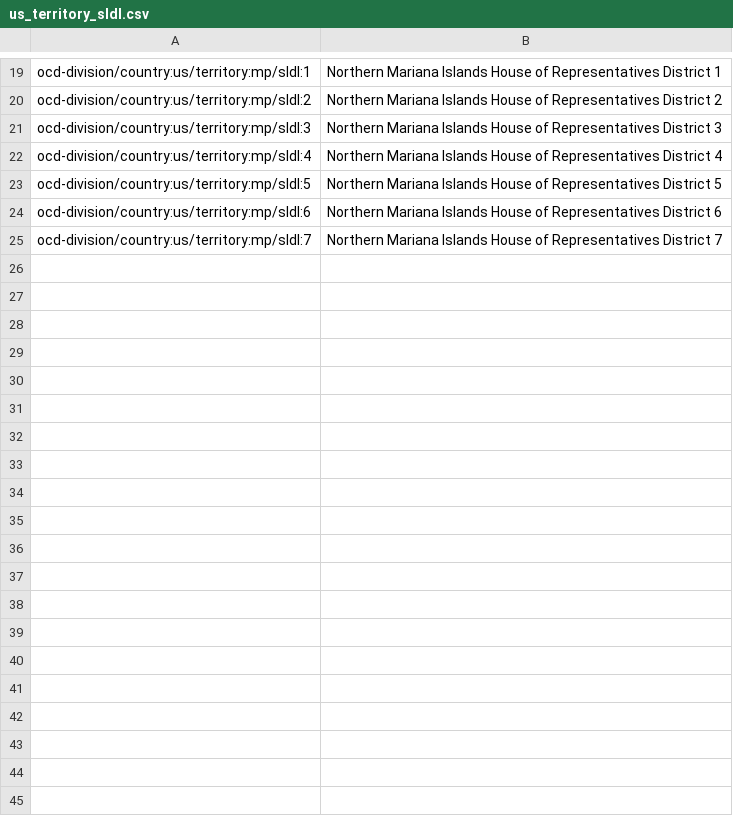
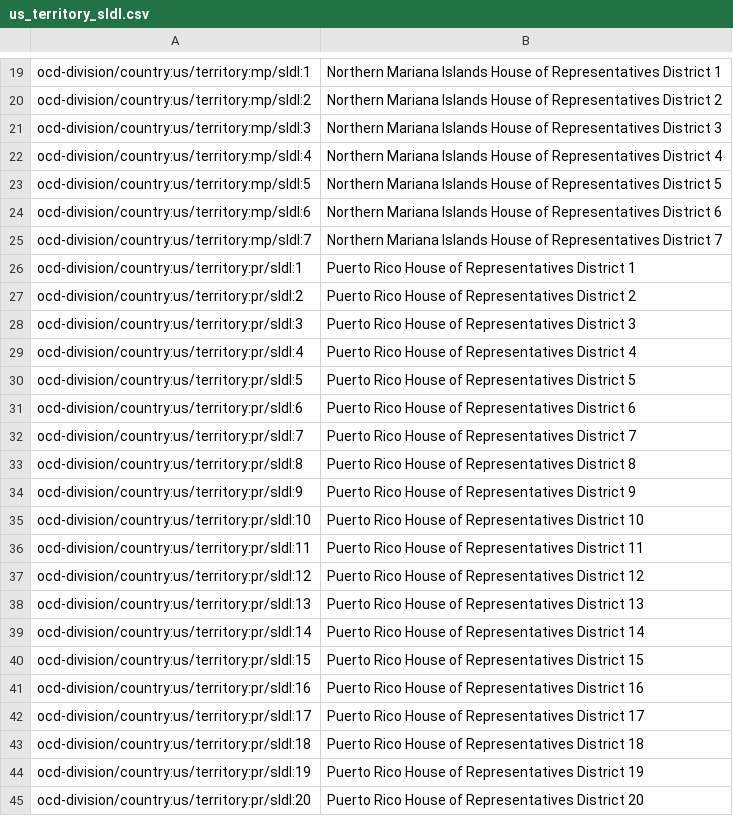
Before and after one commit to tomreitz/ocd-division-ids, a CSV file: identifiers/country-us/us_territory_sldl.csv, drawn as a sheet; only a part is shown, gaps mark what is left out; the diff covers the shown part only.

Commit message:
add Puerto Rico legislative districts

```diff
--- a/identifiers/country-us/us_territory_sldl.csv
+++ b/identifiers/country-us/us_territory_sldl.csv
@@ -25 +25,21 @@ ocd-division/country:us/territory:mp/sldl:6,Northern Mariana Islands House of Re
 ocd-division/country:us/territory:mp/sldl:7,Northern Mariana Islands House of Representatives District 7
+ocd-division/country:us/territory:pr/sldl:1,Puerto Rico House of Representatives District 1
+ocd-division/country:us/territory:pr/sldl:2,Puerto Rico House of Representatives District 2
+ocd-division/country:us/territory:pr/sldl:3,Puerto Rico House of Representatives District 3
+ocd-division/country:us/territory:pr/sldl:4,Puerto Rico House of Representatives District 4
+ocd-division/country:us/territory:pr/sldl:5,Puerto Rico House of Representatives District 5
+ocd-division/country:us/territory:pr/sldl:6,Puerto Rico House of Representatives District 6
+ocd-division/country:us/territory:pr/sldl:7,Puerto Rico House of Representatives District 7
+ocd-division/country:us/territory:pr/sldl:8,Puerto Rico House of Representatives District 8
+ocd-division/country:us/territory:pr/sldl:9,Puerto Rico House of Representatives District 9
+ocd-division/country:us/territory:pr/sldl:10,Puerto Rico House of Representatives District 10
+ocd-division/country:us/territory:pr/sldl:11,Puerto Rico House of Representatives District 11
+ocd-division/country:us/territory:pr/sldl:12,Puerto Rico House of Representatives District 12
+ocd-division/country:us/territory:pr/sldl:13,Puerto Rico House of Representatives District 13
+ocd-division/country:us/territory:pr/sldl:14,Puerto Rico House of Representatives District 14
+ocd-division/country:us/territory:pr/sldl:15,Puerto Rico House of Representatives District 15
+ocd-division/country:us/territory:pr/sldl:16,Puerto Rico House of Representatives District 16
+ocd-division/country:us/territory:pr/sldl:17,Puerto Rico House of Representatives District 17
+ocd-division/country:us/territory:pr/sldl:18,Puerto Rico House of Representatives District 18
+ocd-division/country:us/territory:pr/sldl:19,Puerto Rico House of Representatives District 19
+ocd-division/country:us/territory:pr/sldl:20,Puerto Rico House of Representatives District 20
```
Also changed, not shown: 20 added rows elsewhere in this file, identifiers/country-us/us_territory_sldu.csv.
